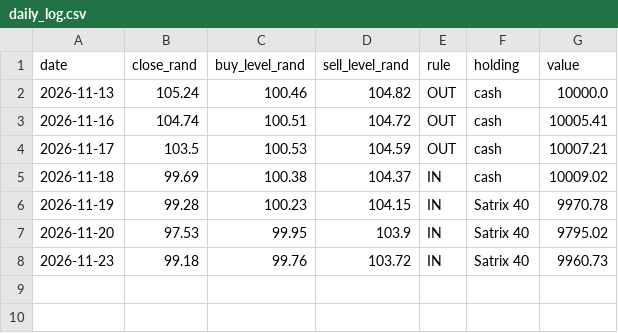
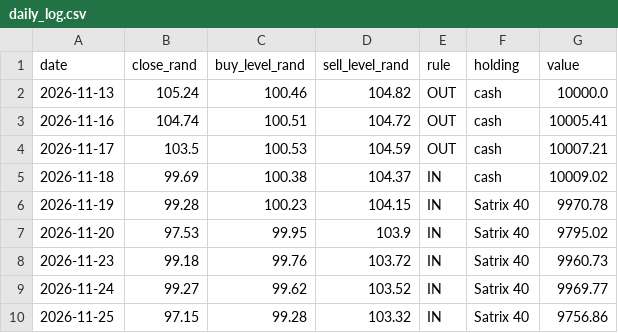
Before and after one commit to danniemanhall/business-idea, a CSV file: backtester/paper/daily_log.csv, drawn as a sheet; the diff names each change by its address in the sheet, - before the commit and + after, or states it on an @@ line.

```diff
--- a/backtester/paper/daily_log.csv
+++ b/backtester/paper/daily_log.csv
+row 9: 2026-11-24 | 99.27 | 99.62 | 103.52 | IN | Satrix 40 | 9969.77
+row 10: 2026-11-25 | 97.15 | 99.28 | 103.32 | IN | Satrix 40 | 9756.86
```
Also changed, not shown: backtester/paper/prices.csv, 1 other file.
